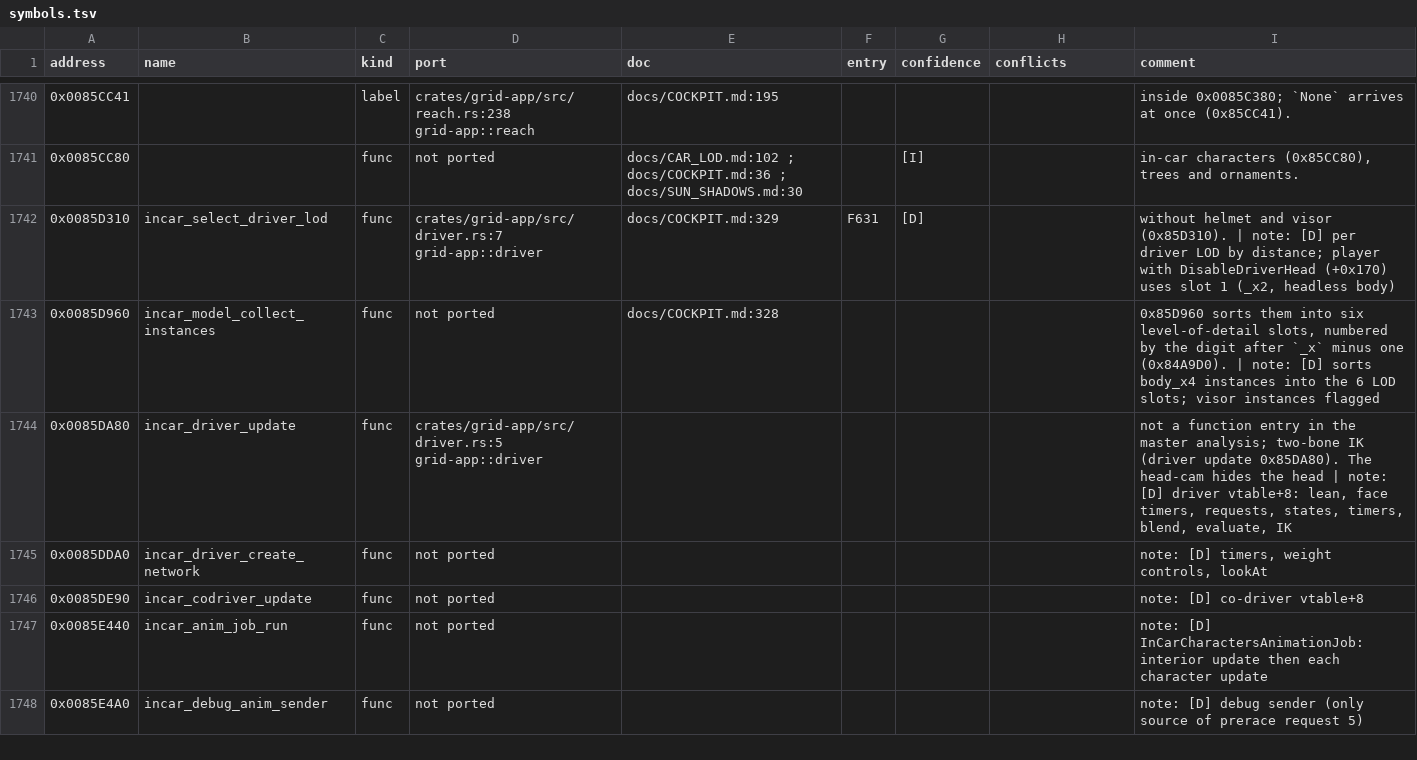
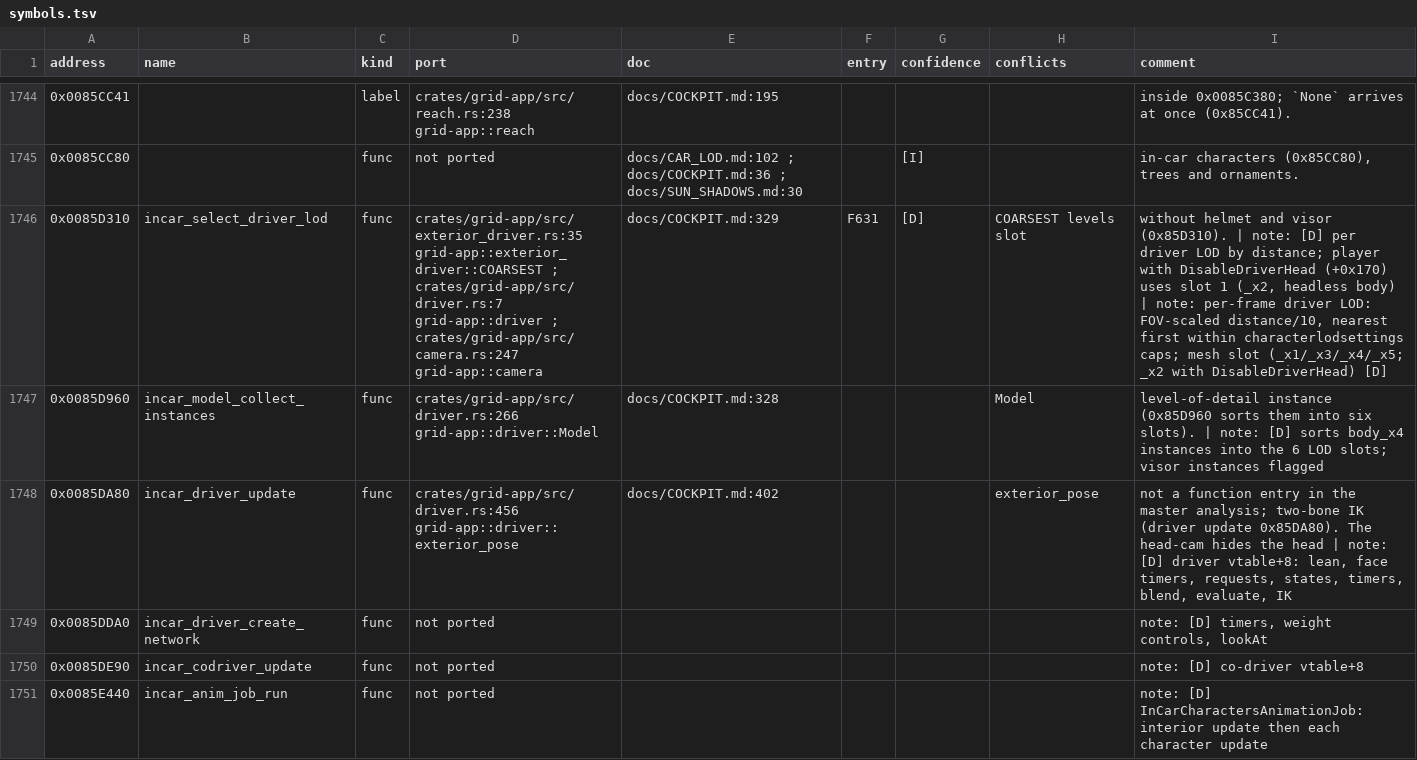
Before and after one commit to PipeKnight/drig-race-driver, a TSV file: docs/re/symbols.tsv, drawn as a sheet; only a part is shown, gaps mark what is left out; the shorter side is filled out with more unchanged rows; the diff covers the shown part only.

Commit message:
Cockpit: drivers through the windows and in opponents' cars (F672)

```diff
--- a/docs/re/symbols.tsv
+++ b/docs/re/symbols.tsv
@@ -1741,5 +1745,5 @@ address	name	kind	port	doc	entry	confidence	conflicts	comment
 0x0085CC80		func	not ported	docs/CAR_LOD.md:102 ; docs/COCKPIT.md:36 ; docs/SUN_SHADOWS.md:30		[I]		in-car characters (0x85CC80), trees and ornaments.
-0x0085D310	incar_select_driver_lod	func	crates/grid-app/src/driver.rs:7 grid-app::driver	docs/COCKPIT.md:329	F631	[D]		without helmet and visor (0x85D310). | note: [D] per driver LOD by distance; player with DisableDriverHead (+0x170) uses slot 1 (_x2, headless body)
-0x0085D960	incar_model_collect_instances	func	not ported	docs/COCKPIT.md:328				0x85D960 sorts them into six level-of-detail slots, numbered by the digit after `_x` minus one (0x84A9D0). | note: [D] sorts body_x4 instances into the 6 LOD slots; visor instances flagged
-0x0085DA80	incar_driver_update	func	crates/grid-app/src/driver.rs:5 grid-app::driver					not a function entry in the master analysis; two-bone IK (driver update 0x85DA80). The head-cam hides the head | note: [D] driver vtable+8: lean, face timers, requests, states, timers, blend, evaluate, IK
+0x0085D310	incar_select_driver_lod	func	crates/grid-app/src/exterior_driver.rs:35 grid-app::exterior_driver::COARSEST ; crates/grid-app/src/driver.rs:7 grid-app::driver ; crates/grid-app/src/camera.rs:247 grid-app::camera	docs/COCKPIT.md:329	F631	[D]	COARSEST levels slot	without helmet and visor (0x85D310). | note: [D] per driver LOD by distance; player with DisableDriverHead (+0x170) uses slot 1 (_x2, headless body) | note: per-frame driver LOD: FOV-scaled distance/10, nearest first within characterlodsettings caps; mesh slot (_x1/_x3/_x4/_x5; _x2 with DisableDriverHead) [D]
+0x0085D960	incar_model_collect_instances	func	crates/grid-app/src/driver.rs:266 grid-app::driver::Model	docs/COCKPIT.md:328			Model	level-of-detail instance (0x85D960 sorts them into six slots). | note: [D] sorts body_x4 instances into the 6 LOD slots; visor instances flagged
+0x0085DA80	incar_driver_update	func	crates/grid-app/src/driver.rs:456 grid-app::driver::exterior_pose	docs/COCKPIT.md:402			exterior_pose	not a function entry in the master analysis; two-bone IK (driver update 0x85DA80). The head-cam hides the head | note: [D] driver vtable+8: lean, face timers, requests, states, timers, blend, evaluate, IK
 0x0085DDA0	incar_driver_create_network	func	not ported					note: [D] timers, weight controls, lookAt
```
Also changed, not shown: 8 added rows and 130 edited cells elsewhere in this file, 8 other files.
